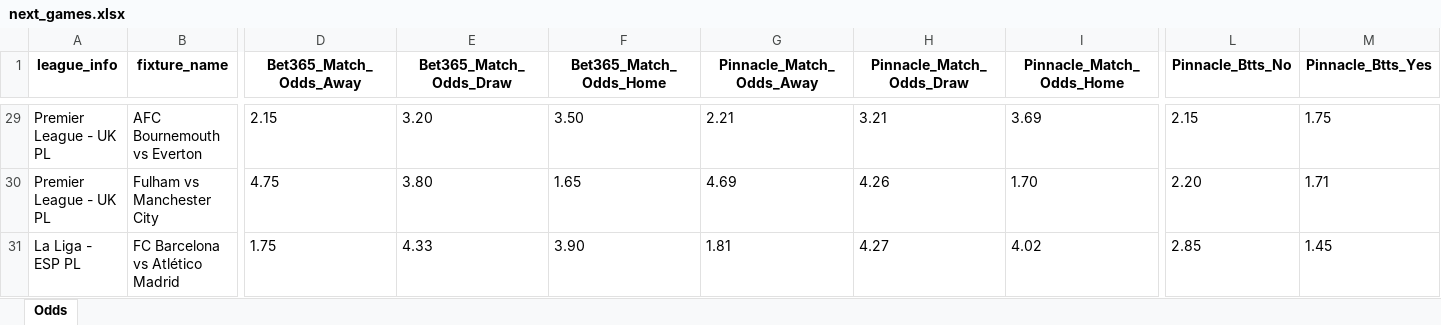
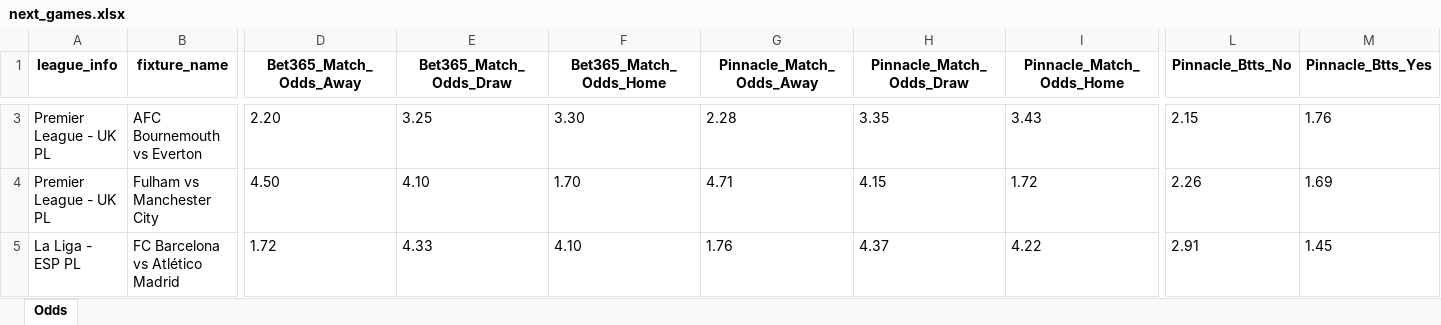
Before and after one commit to bet2all/bet2all, an Excel workbook: data/season_2025/next_games/next_games.xlsx, sheet Odds, drawn as a sheet; only a part is shown, gaps mark what is left out; values as stored, in another font and other column widths than the file's, no borders; addresses are those after the commit; the diff covers the shown part only; the diff names each change by its address in the sheet, - before the commit and + after, or states it on an @@ line.

Commit message:
Atualizando data/season_2025/next_games/next_games.xlsx via script

```diff
--- a/data/season_2025/next_games/next_games.xlsx (sheet Odds)
+++ b/data/season_2025/next_games/next_games.xlsx (sheet Odds)
-D3 (Bet365_Match_Odds_Away): 2.15
+D3 (Bet365_Match_Odds_Away): 2.20
-E3 (Bet365_Match_Odds_Draw): 3.20
+E3 (Bet365_Match_Odds_Draw): 3.25
-F3 (Bet365_Match_Odds_Home): 3.50
+F3 (Bet365_Match_Odds_Home): 3.30
-G3 (Pinnacle_Match_Odds_Away): 2.21
+G3 (Pinnacle_Match_Odds_Away): 2.28
-H3 (Pinnacle_Match_Odds_Draw): 3.21
+H3 (Pinnacle_Match_Odds_Draw): 3.35
-I3 (Pinnacle_Match_Odds_Home): 3.69
+I3 (Pinnacle_Match_Odds_Home): 3.43
-M3 (Pinnacle_Btts_Yes): 1.75
+M3 (Pinnacle_Btts_Yes): 1.76
-D4 (Bet365_Match_Odds_Away): 4.75
+D4 (Bet365_Match_Odds_Away): 4.50
-E4 (Bet365_Match_Odds_Draw): 3.80
+E4 (Bet365_Match_Odds_Draw): 4.10
-F4 (Bet365_Match_Odds_Home): 1.65
+F4 (Bet365_Match_Odds_Home): 1.70
-G4 (Pinnacle_Match_Odds_Away): 4.69
+G4 (Pinnacle_Match_Odds_Away): 4.71
-H4 (Pinnacle_Match_Odds_Draw): 4.26
+H4 (Pinnacle_Match_Odds_Draw): 4.15
-I4 (Pinnacle_Match_Odds_Home): 1.70
+I4 (Pinnacle_Match_Odds_Home): 1.72
-L4 (Pinnacle_Btts_No): 2.20
+L4 (Pinnacle_Btts_No): 2.26
-M4 (Pinnacle_Btts_Yes): 1.71
+M4 (Pinnacle_Btts_Yes): 1.69
-D5 (Bet365_Match_Odds_Away): 1.75
+D5 (Bet365_Match_Odds_Away): 1.72
-F5 (Bet365_Match_Odds_Home): 3.90
+F5 (Bet365_Match_Odds_Home): 4.10
-G5 (Pinnacle_Match_Odds_Away): 1.81
+G5 (Pinnacle_Match_Odds_Away): 1.76
-H5 (Pinnacle_Match_Odds_Draw): 4.27
+H5 (Pinnacle_Match_Odds_Draw): 4.37
-I5 (Pinnacle_Match_Odds_Home): 4.02
+I5 (Pinnacle_Match_Odds_Home): 4.22
-L5 (Pinnacle_Btts_No): 2.85
+L5 (Pinnacle_Btts_No): 2.91
```
Also changed, not shown: 83 added rows, 31 removed rows and 193 edited cells elsewhere in this sheet.
